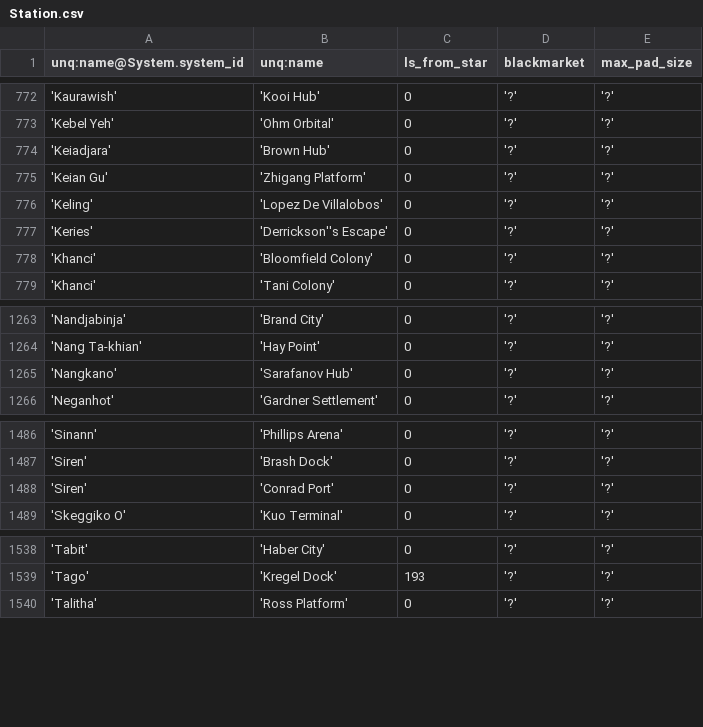
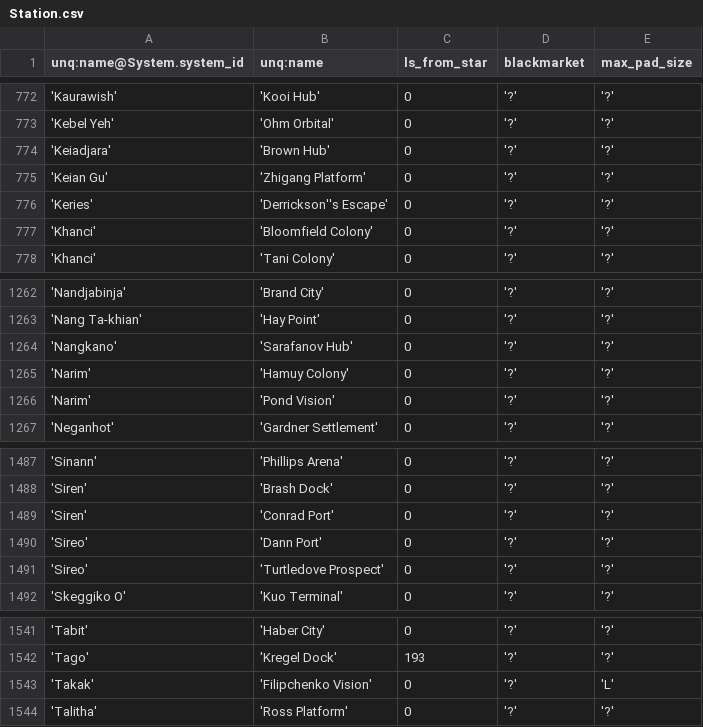
Before and after one commit to eyeonus/Trade-Dangerous, a CSV file: data/Station.csv, drawn as a sheet; only a part is shown, gaps mark what is left out; removed rows and columns are numbered as before the commit, all else as after; the diff names each change by its address in the sheet, - before the commit and + after, or states it on an @@ line.

Commit message:
Sync'd up systems with Maddavo

```diff
--- a/data/Station.csv
+++ b/data/Station.csv
-row 776: 'Keling' | 'Lopez De Villalobos' | 0 | '?' | '?'
+row 1265: 'Narim' | 'Hamuy Colony' | 0 | '?' | '?'
+row 1266: 'Narim' | 'Pond Vision' | 0 | '?' | '?'
+row 1490: 'Sireo' | 'Dann Port' | 0 | '?' | '?'
+row 1491: 'Sireo' | 'Turtledove Prospect' | 0 | '?' | '?'
+row 1543: 'Takak' | 'Filipchenko Vision' | 0 | '?' | 'L'
```
Also changed, not shown: 2 other files.
